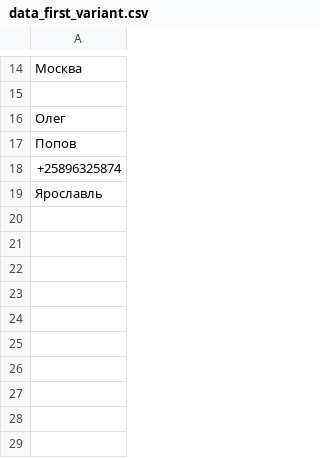
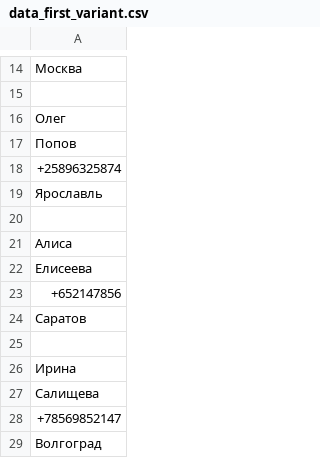
Before and after one commit to oternov/File_phone_book, a CSV file: data_first_variant.csv, drawn as a sheet; only a part is shown, gaps mark what is left out.

```diff
--- a/data_first_variant.csv
+++ b/data_first_variant.csv
@@ -19 +19,11 @@
 Ярославль
+
+Алиса
+Елисеева
++652147856
+Саратов
+
+Ирина
+Салищева
++78569852147
+Волгоград
```
Also changed, not shown: data_second_variant.csv, 2 other files.
